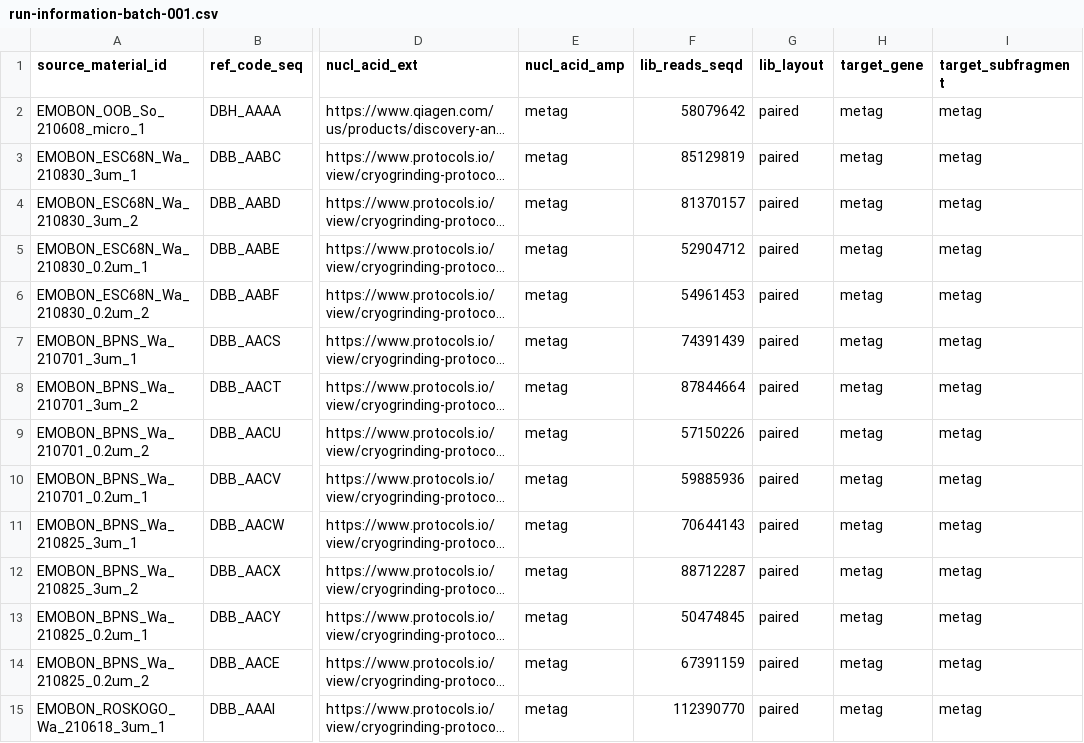
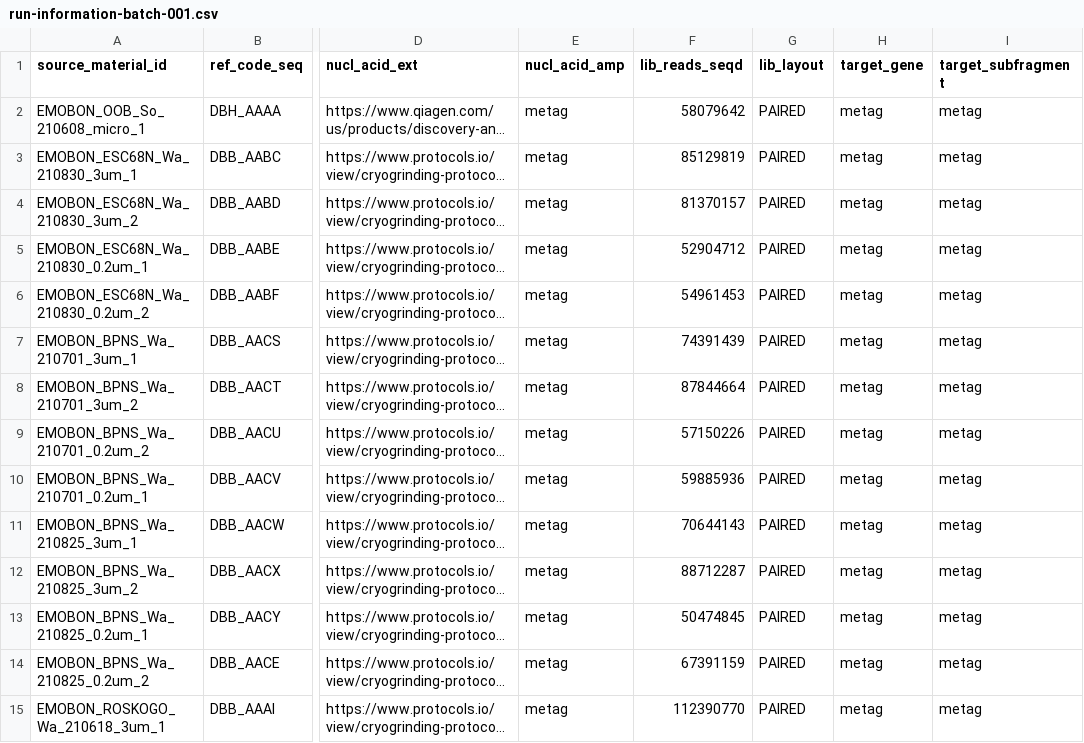
Before and after one commit to emo-bon/sequencing-crate, a CSV file: shipment/batch-001/run-information-batch-001.csv, drawn as a sheet; only a part is shown, gaps mark what is left out; long unchanged cells end in …; the diff covers the shown part only; the diff names each change by its address in the sheet, - before the commit and + after, or states it on an @@ line.

Commit message:
Update run information
"paired" should be "PAIRED" (this is the appropriate value for the submission to ENA

```diff
--- a/shipment/batch-001/run-information-batch-001.csv
+++ b/shipment/batch-001/run-information-batch-001.csv
-G2:G15 (lib_layout): paired
+G2:G15 (lib_layout): PAIRED
```
Also changed, not shown: 66 edited cells elsewhere in this file, shipment/batch-001/run-information-batch-001_column-descriptions.csv, shipment/batch-002/run-information-batch-002.csv, 1 other file.
